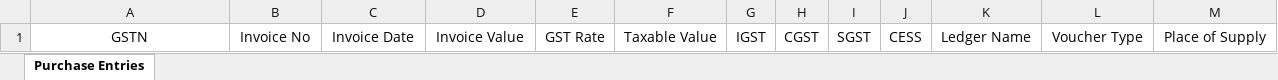
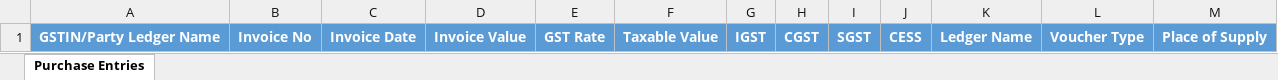
Before and after one commit to Devil7-Softwares/Excel-to-Tally-for-GST, an Excel workbook: E2TGST/Resources/PurchaseEntries.xlsx, sheet Purchase Entries, drawn as a sheet; values as stored, in another font and other column widths than the file's, no borders; table styles not drawn; the diff names each change by its address in the sheet, - before the commit and + after, or states it on an @@ line.

Commit message:
Update Excel Templates

```diff
--- a/E2TGST/Resources/PurchaseEntries.xlsx (sheet Purchase Entries)
+++ b/E2TGST/Resources/PurchaseEntries.xlsx (sheet Purchase Entries)
-A1: GSTN
+A1: GSTIN/Party Ledger Name
@@ A1:M1 fill: none → #5B9BD5, bold: off → on, text colour: black → #FFFFFF @@
```
Also changed, not shown: E2TGST/Resources/Bank Entries.xlsx, E2TGST/Resources/SalesEntries.xlsx.
